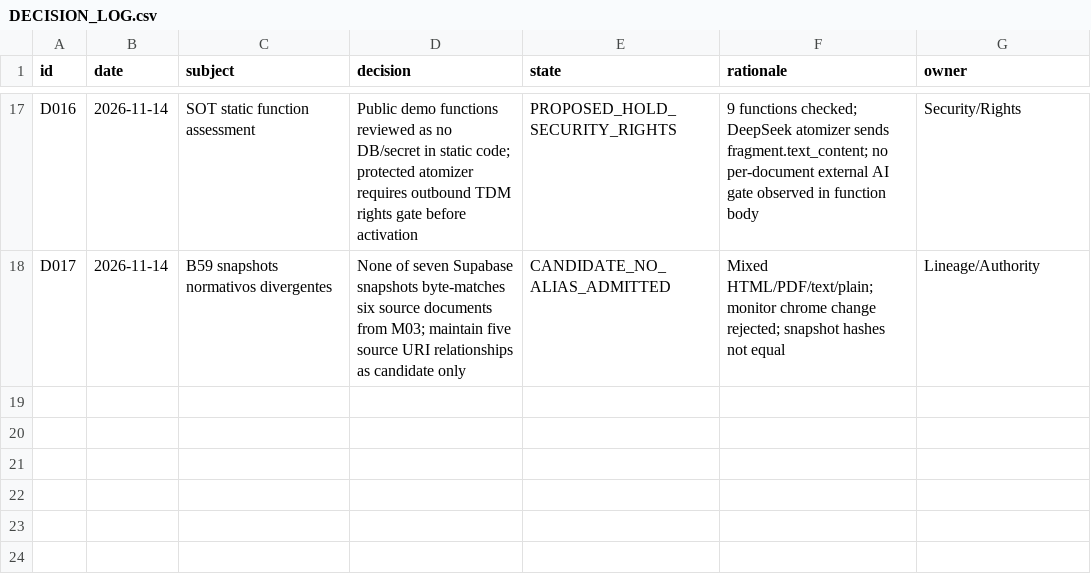
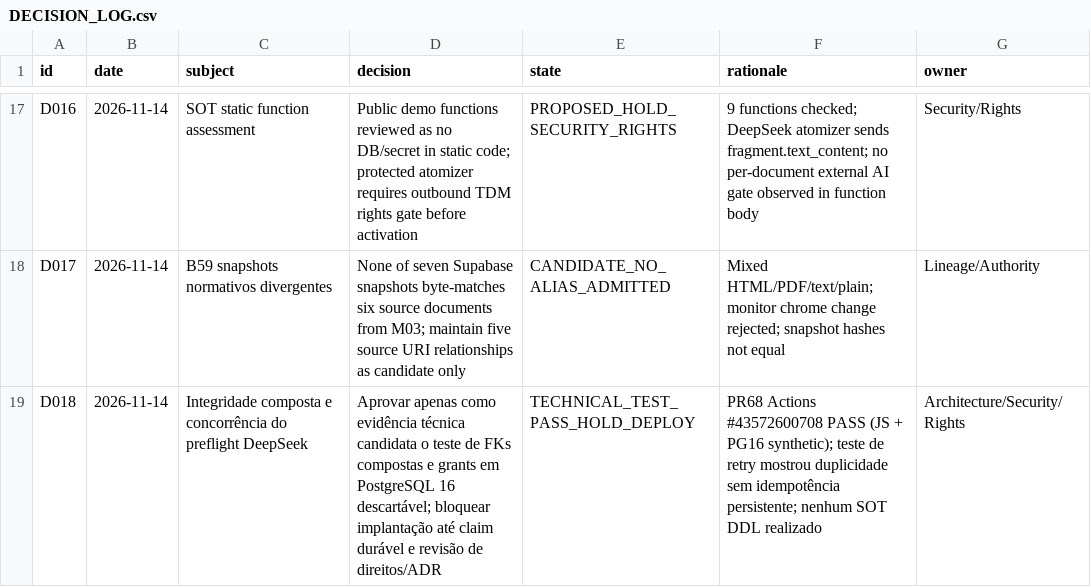
Before and after one commit to IndiciumFIN/dev-chatgpt-workspace, a CSV file: cko/pmo/corpus-2026-11-14/DECISION_LOG.csv, drawn as a sheet; only a part is shown, gaps mark what is left out.

```diff
--- a/cko/pmo/corpus-2026-11-14/DECISION_LOG.csv
+++ b/cko/pmo/corpus-2026-11-14/DECISION_LOG.csv
@@ -18 +18,2 @@ D016,2026-11-14,SOT static function assessment,Public demo functions reviewed as
 D017,2026-11-14,B59 snapshots normativos divergentes,None of seven Supabase snapshots byte-matches six source documents from M03; maintain five source URI relationships as candidate only,CANDIDATE_NO_ALIAS_ADMITTED,Mixed HTML/PDF/text/plain; monitor chrome change rejected; snapshot hashes not equal,Lineage/Authority
+D018,2026-11-14,Integridade composta e concorrência do preflight DeepSeek,Aprovar apenas como evidência técnica candidata o teste de FKs compostas e grants em PostgreSQL 16 descartável; bloquear implantação até claim durável e revisão de direitos/ADR,TECHNICAL_TEST_PASS_HOLD_DEPLOY,PR68 Actions #43572600708 PASS (JS + PG16 synthetic); teste de retry mostrou duplicidade sem idempotência persistente; nenhum SOT DDL realizado,Architecture/Security/Rights
```
Also changed, not shown: cko/pmo/corpus-2026-11-14/PMO_WBS.csv, cko/pmo/corpus-2026-11-14/RISKS.csv, 7 other files.
